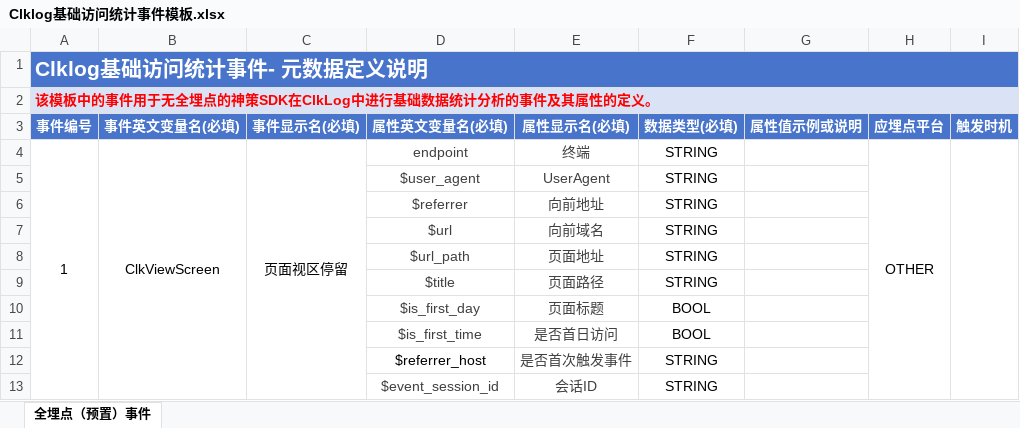
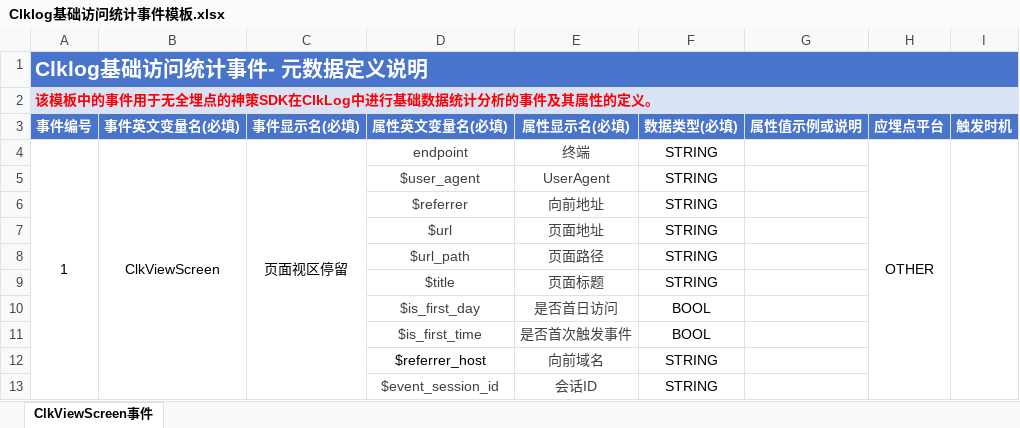
Before and after one commit to clklog/clklog, an Excel workbook: docs/res/Clklog基础访问统计事件模板.xlsx, sheet ClkViewScreen事件, drawn as a sheet; values as stored, in another font and other column widths than the file's, no borders; conditional formats not drawn; the diff names each change by its address in the sheet, - before the commit and + after, or states it on an @@ line.

```diff
--- a/docs/res/Clklog基础访问统计事件模板.xlsx (sheet ClkViewScreen事件)
+++ b/docs/res/Clklog基础访问统计事件模板.xlsx (sheet ClkViewScreen事件)
-sheet tab: 全埋点（预置）事件
+sheet tab: ClkViewScreen事件
-E7 (属性显示名(必填)): 向前域名
+E7 (属性显示名(必填)): 页面地址
-E8 (属性显示名(必填)): 页面地址
+E8 (属性显示名(必填)): 页面路径
-E9 (属性显示名(必填)): 页面路径
+E9 (属性显示名(必填)): 页面标题
-E10 (属性显示名(必填)): 页面标题
+E10 (属性显示名(必填)): 是否首日访问
-E11 (属性显示名(必填)): 是否首日访问
+E11 (属性显示名(必填)): 是否首次触发事件
-E12 (属性显示名(必填)): 是否首次触发事件
+E12 (属性显示名(必填)): 向前域名
```
Also changed, not shown: 9 other files.
